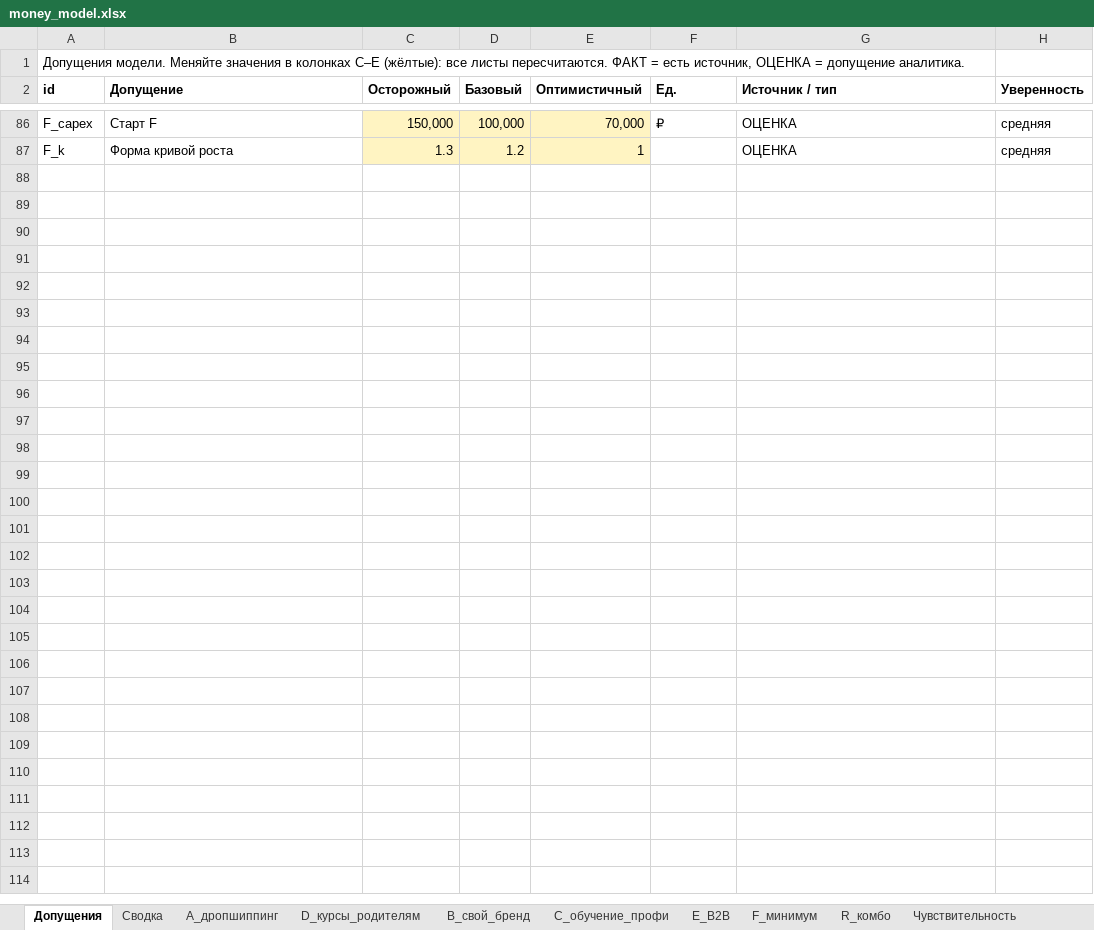
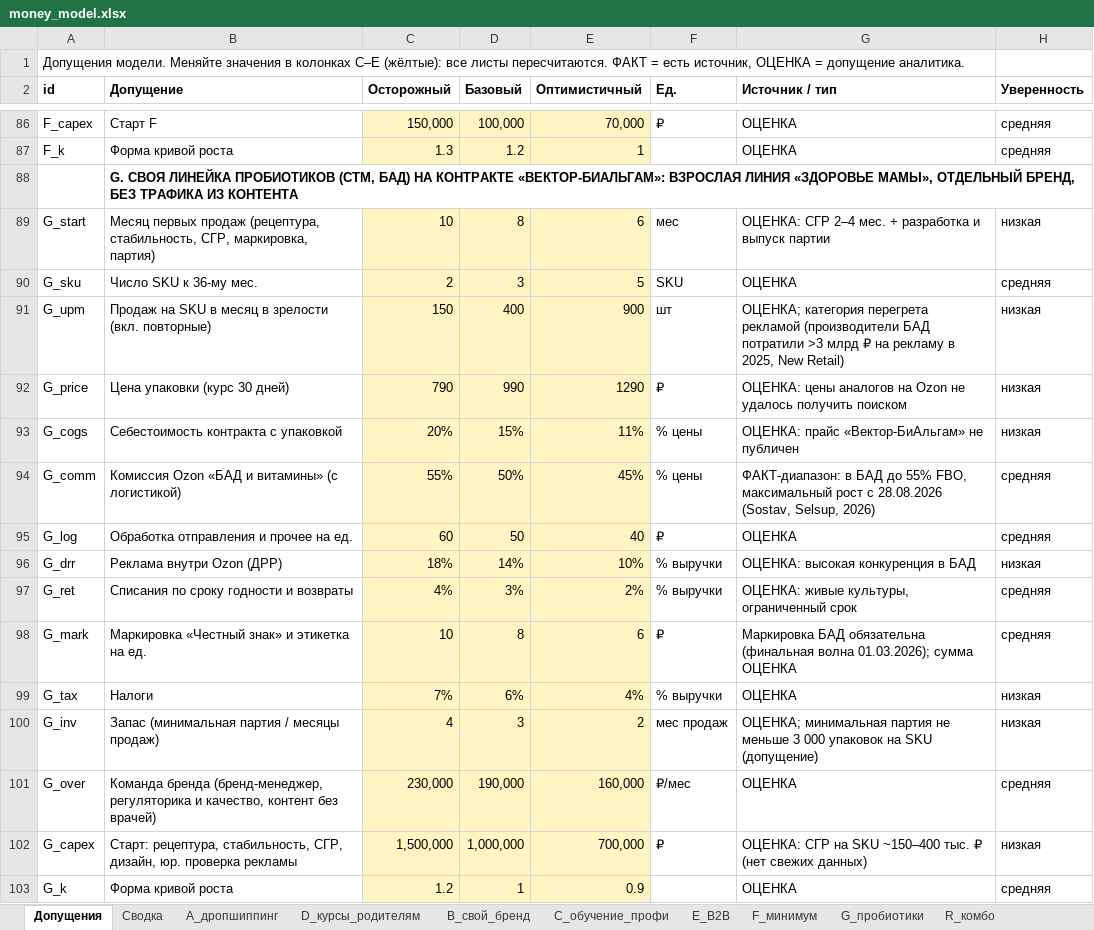
Before and after one commit to ikoptelin-dr/-Product_Lab, an Excel workbook: content-escalator/money_model.xlsx, sheet Допущения, drawn as a sheet; only a part is shown, gaps mark what is left out; values as stored, in another font and other column widths than the file's, no borders; the diff names each change by its address in the sheet, - before the commit and + after, or states it on an @@ line.

```diff
--- a/content-escalator/money_model.xlsx (sheet Допущения)
+++ b/content-escalator/money_model.xlsx (sheet Допущения)
+sheet tab: G_пробиотики
+row 88:  | G. СВОЯ ЛИНЕЙКА ПРОБИОТИКОВ (СТМ, БАД) НА КОНТРАКТЕ «ВЕКТОР-БИАЛЬГАМ»: ВЗРОСЛАЯ ЛИНИЯ «ЗДОРОВЬЕ МАМЫ», ОТДЕЛЬНЫЙ БРЕНД, БЕЗ ТРАФИКА ИЗ КОНТЕНТА
+row 89: G_start | Месяц первых продаж (рецептура, стабильность, СГР, маркировка, партия) | 10 | 8 | 6 | мес | ОЦЕНКА: СГР 2–4 мес. + разработка и выпуск партии | низкая
+row 90: G_sku | Число SKU к 36-му мес. | 2 | 3 | 5 | SKU | ОЦЕНКА | средняя
+row 91: G_upm | Продаж на SKU в месяц в зрелости (вкл. повторные) | 150 | 400 | 900 | шт | ОЦЕНКА; категория перегрета рекламой (производители БАД потратили >3 млрд ₽ на рекламу в 2025, New Retail) | низкая
+row 92: G_price | Цена упаковки (курс 30 дней) | 790 | 990 | 1290 | ₽ | ОЦЕНКА: цены аналогов на Ozon не удалось получить поиском | низкая
+row 93: G_cogs | Себестоимость контракта с упаковкой | 20% | 15% | 11% | % цены | ОЦЕНКА: прайс «Вектор-БиАльгам» не публичен | низкая
+row 94: G_comm | Комиссия Ozon «БАД и витамины» (с логистикой) | 55% | 50% | 45% | % цены | ФАКТ-диапазон: в БАД до 55% FBO, максимальный рост с 28.08.2026 (Sostav, Selsup, 2026) | средняя
+row 95: G_log | Обработка отправления и прочее на ед. | 60 | 50 | 40 | ₽ | ОЦЕНКА | средняя
+row 96: G_drr | Реклама внутри Ozon (ДРР) | 18% | 14% | 10% | % выручки | ОЦЕНКА: высокая конкуренция в БАД | низкая
+row 97: G_ret | Списания по сроку годности и возвраты | 4% | 3% | 2% | % выручки | ОЦЕНКА: живые культуры, ограниченный срок | средняя
+row 98: G_mark | Маркировка «Честный знак» и этикетка на ед. | 10 | 8 | 6 | ₽ | Маркировка БАД обязательна (финальная волна 01.03.2026); сумма ОЦЕНКА | средняя
+row 99: G_tax | Налоги | 7% | 6% | 4% | % выручки | ОЦЕНКА | низкая
+row 100: G_inv | Запас (минимальная партия / месяцы продаж) | 4 | 3 | 2 | мес продаж | ОЦЕНКА; минимальная партия не меньше 3 000 упаковок на SKU (допущение) | низкая
+row 101: G_over | Команда бренда (бренд-менеджер, регуляторика и качество, контент без врачей) | 230,000 | 190,000 | 160,000 | ₽/мес | ОЦЕНКА | средняя
+row 102: G_capex | Старт: рецептура, стабильность, СГР, дизайн, юр. проверка рекламы | 1,500,000 | 1,000,000 | 700,000 | ₽ | ОЦЕНКА: СГР на SKU ~150–400 тыс. ₽ (нет свежих данных) | низкая
+row 103: G_k | Форма кривой роста | 1.2 | 1 | 0.9 |  | ОЦЕНКА | средняя
```
Also changed, not shown: sheet Чувствительность, sheet Сводка, sheet Источники, 1 other file.
